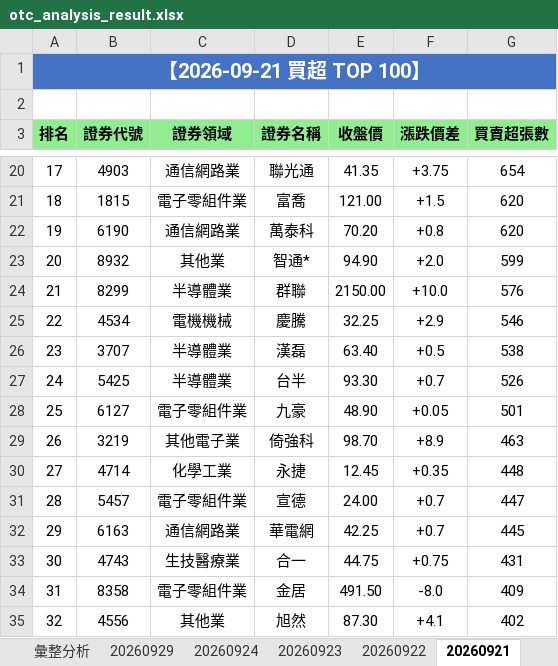
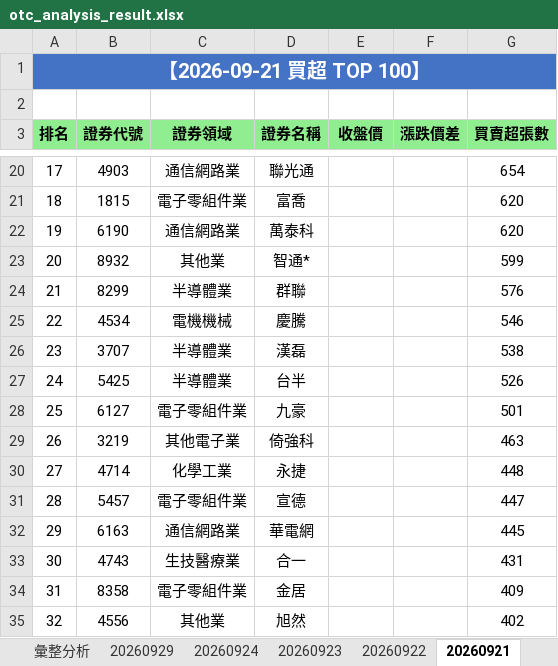
Before and after one commit to ccupcpop/GetDailyStock, an Excel workbook: StockInfo/otc_analysis_result.xlsx, sheet 20260921, drawn as a sheet; only a part is shown, gaps mark what is left out; values as stored, in another font and other column widths than the file's, no borders; the diff covers the shown part only; the diff names each change by its address in the sheet, - before the commit and + after, or states it on an @@ line.

```diff
--- a/StockInfo/otc_analysis_result.xlsx (sheet 20260921)
+++ b/StockInfo/otc_analysis_result.xlsx (sheet 20260921)
-E20 (收盤價): 41.35
+E20 (收盤價): (empty)
-F20 (漲跌價差): +3.75
+F20 (漲跌價差): (empty)
-E21 (收盤價): 121.00
+E21 (收盤價): (empty)
-F21 (漲跌價差): +1.5
+F21 (漲跌價差): (empty)
-E22 (收盤價): 70.20
+E22 (收盤價): (empty)
-F22 (漲跌價差): +0.8
+F22 (漲跌價差): (empty)
-E23 (收盤價): 94.90
+E23 (收盤價): (empty)
-F23 (漲跌價差): +2.0
+F23 (漲跌價差): (empty)
-E24 (收盤價): 2150.00
+E24 (收盤價): (empty)
-F24 (漲跌價差): +10.0
+F24 (漲跌價差): (empty)
-E25 (收盤價): 32.25
+E25 (收盤價): (empty)
-F25 (漲跌價差): +2.9
+F25 (漲跌價差): (empty)
-E26 (收盤價): 63.40
+E26 (收盤價): (empty)
-F26 (漲跌價差): +0.5
+F26 (漲跌價差): (empty)
-E27 (收盤價): 93.30
+E27 (收盤價): (empty)
-F27 (漲跌價差): +0.7
+F27 (漲跌價差): (empty)
-E28 (收盤價): 48.90
+E28 (收盤價): (empty)
-F28 (漲跌價差): +0.05
+F28 (漲跌價差): (empty)
-E29 (收盤價): 98.70
+E29 (收盤價): (empty)
-F29 (漲跌價差): +8.9
+F29 (漲跌價差): (empty)
-E30 (收盤價): 12.45
+E30 (收盤價): (empty)
-F30 (漲跌價差): +0.35
+F30 (漲跌價差): (empty)
-E31 (收盤價): 24.00
+E31 (收盤價): (empty)
-F31:F32 (漲跌價差): +0.7
+F31:F32 (漲跌價差): (empty)
-E32 (收盤價): 42.25
+E32 (收盤價): (empty)
-E33 (收盤價): 44.75
+E33 (收盤價): (empty)
-F33 (漲跌價差): +0.75
+F33 (漲跌價差): (empty)
-E34 (收盤價): 491.50
+E34 (收盤價): (empty)
-F34 (漲跌價差): -8.0
+F34 (漲跌價差): (empty)
-E35 (收盤價): 87.30
+E35 (收盤價): (empty)
-F35 (漲跌價差): +4.1
+F35 (漲跌價差): (empty)
```
Also changed, not shown: 268 edited cells elsewhere in this sheet, StockInfo/tse_analysis_result.xlsx, 10 other files.
